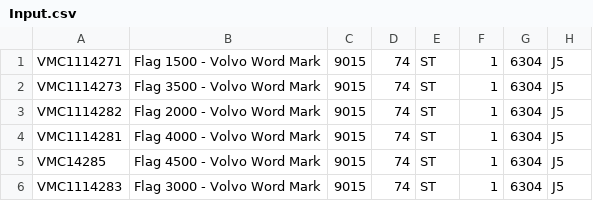
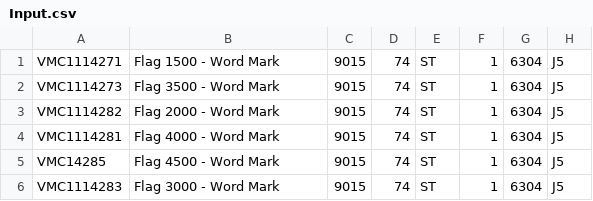
Before and after one commit to Valeryaus/ProjectSDA, a CSV file: src/main/java/outputInputErrorFiles/Input.csv, drawn as a sheet; only a part is shown; the diff names each change by its address in the sheet, - before the commit and + after, or states it on an @@ line.

```diff
--- a/src/main/java/outputInputErrorFiles/Input.csv
+++ b/src/main/java/outputInputErrorFiles/Input.csv
-B1: Flag 1500 - Volvo Word Mark
+B1: Flag 1500 - Word Mark
-B2: Flag 3500 - Volvo Word Mark
+B2: Flag 3500 - Word Mark
-B3: Flag 2000 - Volvo Word Mark
+B3: Flag 2000 - Word Mark
-B4: Flag 4000 - Volvo Word Mark
+B4: Flag 4000 - Word Mark
-B5: Flag 4500 - Volvo Word Mark
+B5: Flag 4500 - Word Mark
-B6: Flag 3000 - Volvo Word Mark
+B6: Flag 3000 - Word Mark
```
Also changed, not shown: src/main/java/outputInputErrorFiles/Output.csv, 1 other file.
